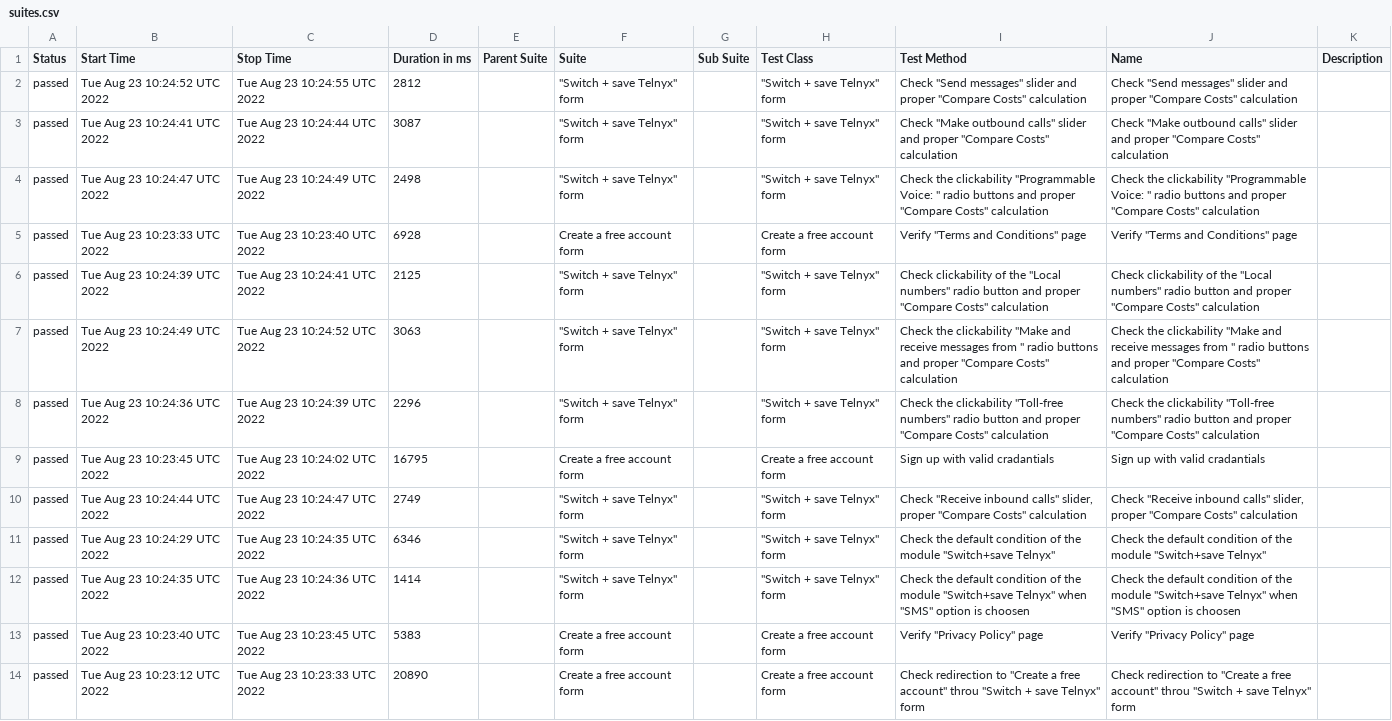
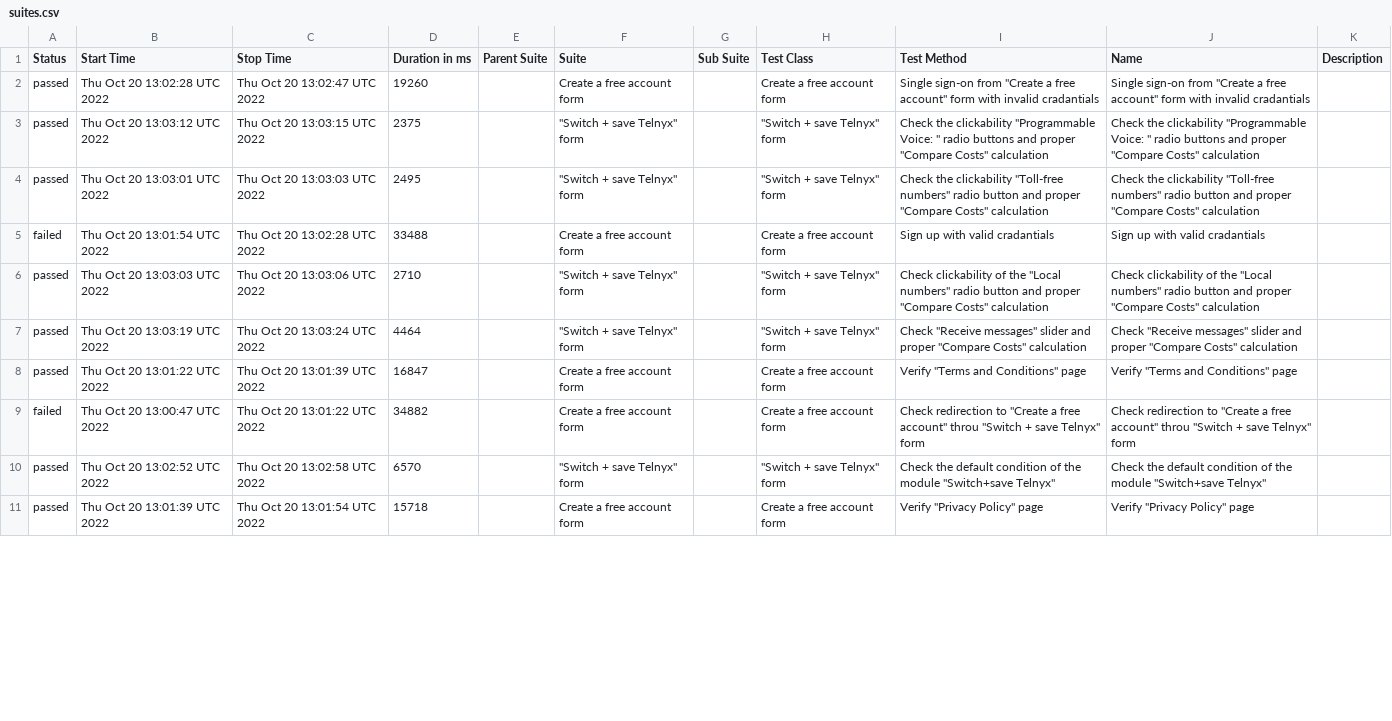
Before and after one commit to ValeriiMandryka/Telnyx-project-on-Cypress-Cucumber-with-AllureReport, a CSV file: data/suites.csv, drawn as a sheet; only a part is shown; removed rows and columns are numbered as before the commit, all else as after; the diff covers the shown part only; the diff names each change by its address in the sheet, - before the commit and + after, or states it on an @@ line.

```diff
--- a/data/suites.csv
+++ b/data/suites.csv
-row 2: passed | Tue Aug 23 10:24:52 UTC 2022 | Tue Aug 23 10:24:55 UTC 2022 | 2812 |  | "Switch + save Telnyx" form |  | "Switch + save Telnyx" form | Check "Send messages" slider and proper "Compare Costs" calculation | Check "Send messages" slider and proper "Compare Costs" calculation
-row 3: passed | Tue Aug 23 10:24:41 UTC 2022 | Tue Aug 23 10:24:44 UTC 2022 | 3087 |  | "Switch + save Telnyx" form |  | "Switch + save Telnyx" form | Check "Make outbound calls" slider and proper "Compare Costs" calculation | Check "Make outbound calls" slider and proper "Compare Costs" calculation
+row 2: passed | Thu Oct 20 13:02:28 UTC 2022 | Thu Oct 20 13:02:47 UTC 2022 | 19260 |  | Create a free account form |  | Create a free account form | Single sign-on from "Create a free account" form with invalid cradantials | Single sign-on from "Create a free account" form with invalid cradantials
-B3 (Start Time): Tue Aug 23 10:24:47 UTC 2022
+B3 (Start Time): Thu Oct 20 13:03:12 UTC 2022
-C3 (Stop Time): Tue Aug 23 10:24:49 UTC 2022
+C3 (Stop Time): Thu Oct 20 13:03:15 UTC 2022
-D3 (Duration in ms): 2498
+D3 (Duration in ms): 2375
-row 5: passed | Tue Aug 23 10:23:33 UTC 2022 | Tue Aug 23 10:23:40 UTC 2022 | 6928 |  | Create a free account form |  | Create a free account form | Verify "Terms and Conditions" page | Verify "Terms and Conditions" page
-row 6: passed | Tue Aug 23 10:24:39 UTC 2022 | Tue Aug 23 10:24:41 UTC 2022 | 2125 |  | "Switch + save Telnyx" form |  | "Switch + save Telnyx" form | Check clickability of the "Local numbers" radio button and proper "Compare Costs" calculation | Check clickability of the "Local numbers" radio button and proper "Compare Costs" calculation
-row 7: passed | Tue Aug 23 10:24:49 UTC 2022 | Tue Aug 23 10:24:52 UTC 2022 | 3063 |  | "Switch + save Telnyx" form |  | "Switch + save Telnyx" form | Check the clickability "Make and receive messages from " radio buttons and proper "Compare Costs" calculation | Check the clickability "Make and receive messages from " radio buttons and proper "Compare Costs" calculation
-B4 (Start Time): Tue Aug 23 10:24:36 UTC 2022
+B4 (Start Time): Thu Oct 20 13:03:01 UTC 2022
-C4 (Stop Time): Tue Aug 23 10:24:39 UTC 2022
+C4 (Stop Time): Thu Oct 20 13:03:03 UTC 2022
-D4 (Duration in ms): 2296
+D4 (Duration in ms): 2495
-A5 (Status): passed
+A5 (Status): failed
-B5 (Start Time): Tue Aug 23 10:23:45 UTC 2022
+B5 (Start Time): Thu Oct 20 13:01:54 UTC 2022
-C5 (Stop Time): Tue Aug 23 10:24:02 UTC 2022
+C5 (Stop Time): Thu Oct 20 13:02:28 UTC 2022
-D5 (Duration in ms): 16795
+D5 (Duration in ms): 33488
+row 6: passed | Thu Oct 20 13:03:03 UTC 2022 | Thu Oct 20 13:03:06 UTC 2022 | 2710 |  | "Switch + save Telnyx" form |  | "Switch + save Telnyx" form | Check clickability of the "Local numbers" radio button and proper "Compare Costs" calculation | Check clickability of the "Local numbers" radio button and proper "Compare Costs" calculation
-B7 (Start Time): Tue Aug 23 10:24:44 UTC 2022
+B7 (Start Time): Thu Oct 20 13:03:19 UTC 2022
-C7 (Stop Time): Tue Aug 23 10:24:47 UTC 2022
+C7 (Stop Time): Thu Oct 20 13:03:24 UTC 2022
-D7 (Duration in ms): 2749
+D7 (Duration in ms): 4464
-I7 (Test Method): Check "Receive inbound calls" slider, proper "Compare…
+I7 (Test Method): Check "Receive messages" slider and proper "Compare…
-J7 (Name): Check "Receive inbound calls" slider, proper "Compare…
+J7 (Name): Check "Receive messages" slider and proper "Compare…
+row 8: passed | Thu Oct 20 13:01:22 UTC 2022 | Thu Oct 20 13:01:39 UTC 2022 | 16847 |  | Create a free account form |  | Create a free account form | Verify "Terms and Conditions" page | Verify "Terms and Conditions" page
+row 9: failed | Thu Oct 20 13:00:47 UTC 2022 | Thu Oct 20 13:01:22 UTC 2022 | 34882 |  | Create a free account form |  | Create a free account form | Check redirection to "Create a free account" throu "Switch + save Telnyx" form | Check redirection to "Create a free account" throu "Switch + save Telnyx" form
-B10 (Start Time): Tue Aug 23 10:24:29 UTC 2022
+B10 (Start Time): Thu Oct 20 13:02:52 UTC 2022
-C10 (Stop Time): Tue Aug 23 10:24:35 UTC 2022
+C10 (Stop Time): Thu Oct 20 13:02:58 UTC 2022
-D10 (Duration in ms): 6346
+D10 (Duration in ms): 6570
-row 12: passed | Tue Aug 23 10:24:35 UTC 2022 | Tue Aug 23 10:24:36 UTC 2022 | 1414 |  | "Switch + save Telnyx" form |  | "Switch + save Telnyx" form | Check the default condition of the module "Switch+save Telnyx" when "SMS" option is choosen | Check the default condition of the module "Switch+save Telnyx" when "SMS" option is choosen
-B11 (Start Time): Tue Aug 23 10:23:40 UTC 2022
+B11 (Start Time): Thu Oct 20 13:01:39 UTC 2022
-C11 (Stop Time): Tue Aug 23 10:23:45 UTC 2022
+C11 (Stop Time): Thu Oct 20 13:01:54 UTC 2022
-D11 (Duration in ms): 5383
+D11 (Duration in ms): 15718
-row 14: passed | Tue Aug 23 10:23:12 UTC 2022 | Tue Aug 23 10:23:33 UTC 2022 | 20890 |  | Create a free account form |  | Create a free account form | Check redirection to "Create a free account" throu "Switch + save Telnyx" form | Check redirection to "Create a free account" throu "Switch + save Telnyx" form
```
Also changed, not shown: 4 added rows, 1 removed row and 5 edited cells elsewhere in this file, 52 other files.
